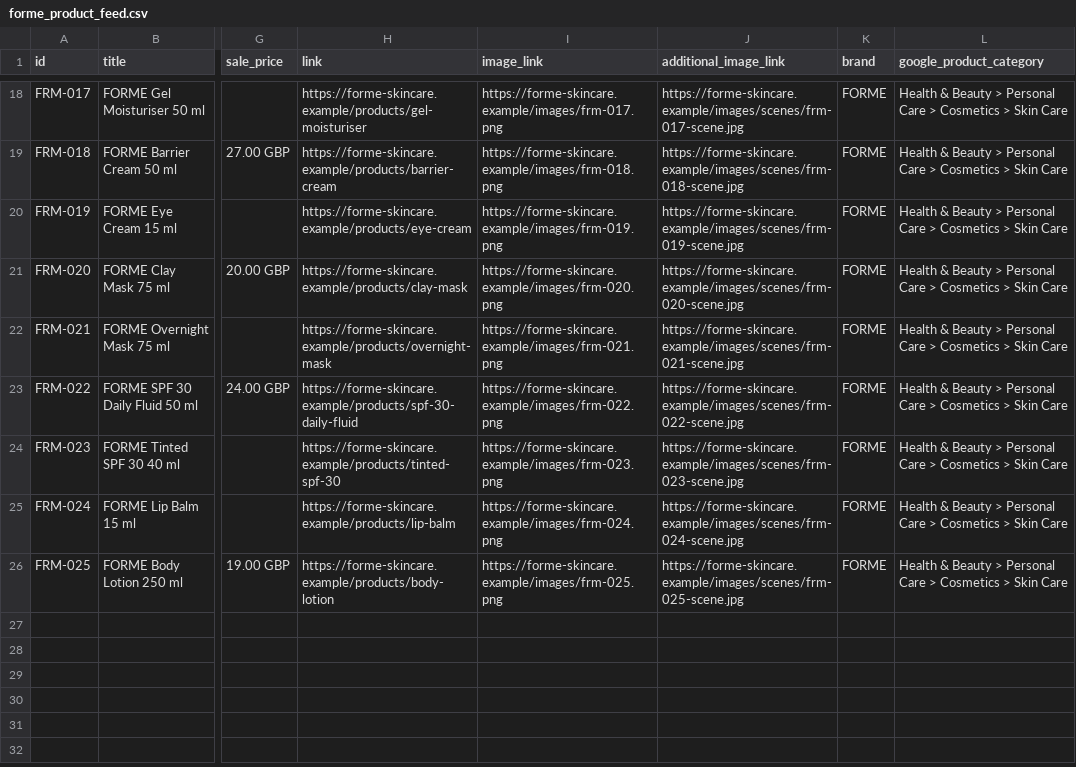
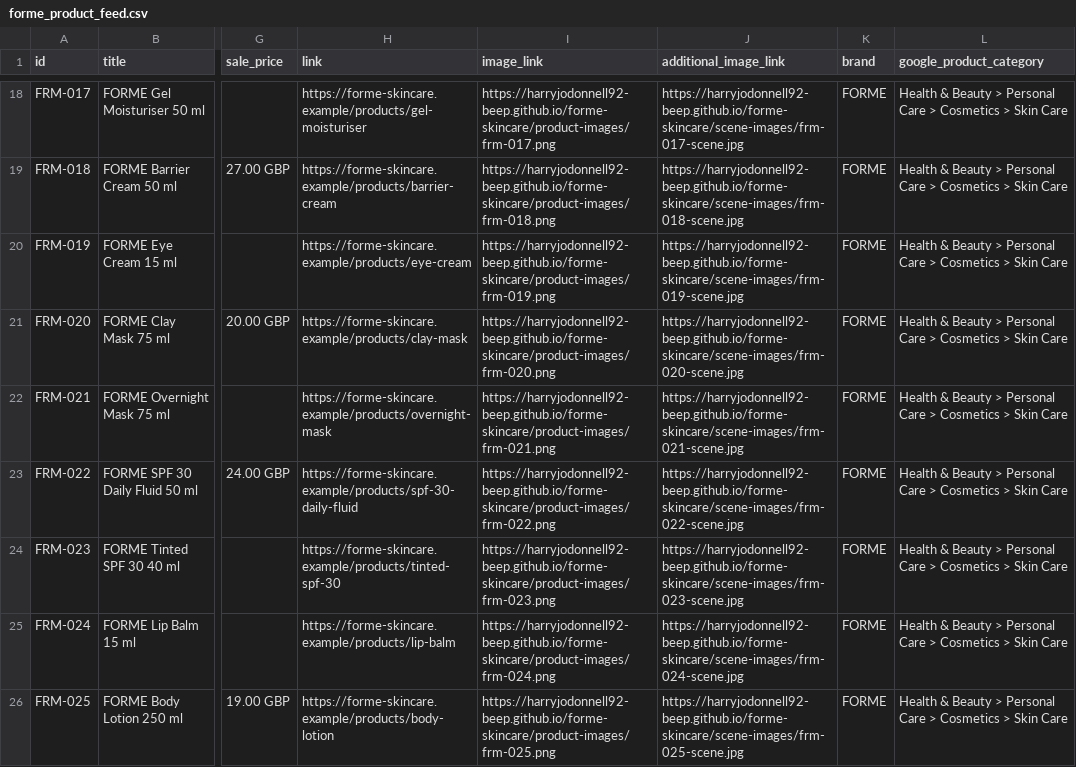
Before and after one commit to harryjodonnell92-beep/forme-skincare, a CSV file: forme_product_feed.csv, drawn as a sheet; only a part is shown, gaps mark what is left out; the diff covers the shown part only; the diff names each change by its address in the sheet, - before the commit and + after, or states it on an @@ line.

```diff
--- a/forme_product_feed.csv
+++ b/forme_product_feed.csv
-I18 (image_link): https://forme-skincare.example/images/frm-017.png
+I18 (image_link): https://harryjodonnell92-beep.github.io/forme-skincare/product-images/frm-017.png
-J18 (additional_image_link): https://forme-skincare.example/images/scenes/frm-017-scene.jpg
+J18 (additional_image_link): https://harryjodonnell92-beep.github.io/forme-skincare/scene-images/frm-017-scene.jpg
-I19 (image_link): https://forme-skincare.example/images/frm-018.png
+I19 (image_link): https://harryjodonnell92-beep.github.io/forme-skincare/product-images/frm-018.png
-J19 (additional_image_link): https://forme-skincare.example/images/scenes/frm-018-scene.jpg
+J19 (additional_image_link): https://harryjodonnell92-beep.github.io/forme-skincare/scene-images/frm-018-scene.jpg
-I20 (image_link): https://forme-skincare.example/images/frm-019.png
+I20 (image_link): https://harryjodonnell92-beep.github.io/forme-skincare/product-images/frm-019.png
-J20 (additional_image_link): https://forme-skincare.example/images/scenes/frm-019-scene.jpg
+J20 (additional_image_link): https://harryjodonnell92-beep.github.io/forme-skincare/scene-images/frm-019-scene.jpg
-I21 (image_link): https://forme-skincare.example/images/frm-020.png
+I21 (image_link): https://harryjodonnell92-beep.github.io/forme-skincare/product-images/frm-020.png
-J21 (additional_image_link): https://forme-skincare.example/images/scenes/frm-020-scene.jpg
+J21 (additional_image_link): https://harryjodonnell92-beep.github.io/forme-skincare/scene-images/frm-020-scene.jpg
-I22 (image_link): https://forme-skincare.example/images/frm-021.png
+I22 (image_link): https://harryjodonnell92-beep.github.io/forme-skincare/product-images/frm-021.png
-J22 (additional_image_link): https://forme-skincare.example/images/scenes/frm-021-scene.jpg
+J22 (additional_image_link): https://harryjodonnell92-beep.github.io/forme-skincare/scene-images/frm-021-scene.jpg
-I23 (image_link): https://forme-skincare.example/images/frm-022.png
+I23 (image_link): https://harryjodonnell92-beep.github.io/forme-skincare/product-images/frm-022.png
-J23 (additional_image_link): https://forme-skincare.example/images/scenes/frm-022-scene.jpg
+J23 (additional_image_link): https://harryjodonnell92-beep.github.io/forme-skincare/scene-images/frm-022-scene.jpg
-I24 (image_link): https://forme-skincare.example/images/frm-023.png
+I24 (image_link): https://harryjodonnell92-beep.github.io/forme-skincare/product-images/frm-023.png
-J24 (additional_image_link): https://forme-skincare.example/images/scenes/frm-023-scene.jpg
+J24 (additional_image_link): https://harryjodonnell92-beep.github.io/forme-skincare/scene-images/frm-023-scene.jpg
-I25 (image_link): https://forme-skincare.example/images/frm-024.png
+I25 (image_link): https://harryjodonnell92-beep.github.io/forme-skincare/product-images/frm-024.png
-J25 (additional_image_link): https://forme-skincare.example/images/scenes/frm-024-scene.jpg
+J25 (additional_image_link): https://harryjodonnell92-beep.github.io/forme-skincare/scene-images/frm-024-scene.jpg
-I26 (image_link): https://forme-skincare.example/images/frm-025.png
+I26 (image_link): https://harryjodonnell92-beep.github.io/forme-skincare/product-images/frm-025.png
-J26 (additional_image_link): https://forme-skincare.example/images/scenes/frm-025-scene.jpg
+J26 (additional_image_link): https://harryjodonnell92-beep.github.io/forme-skincare/scene-images/frm-025-scene.jpg
```
Also changed, not shown: 32 edited cells elsewhere in this file.
